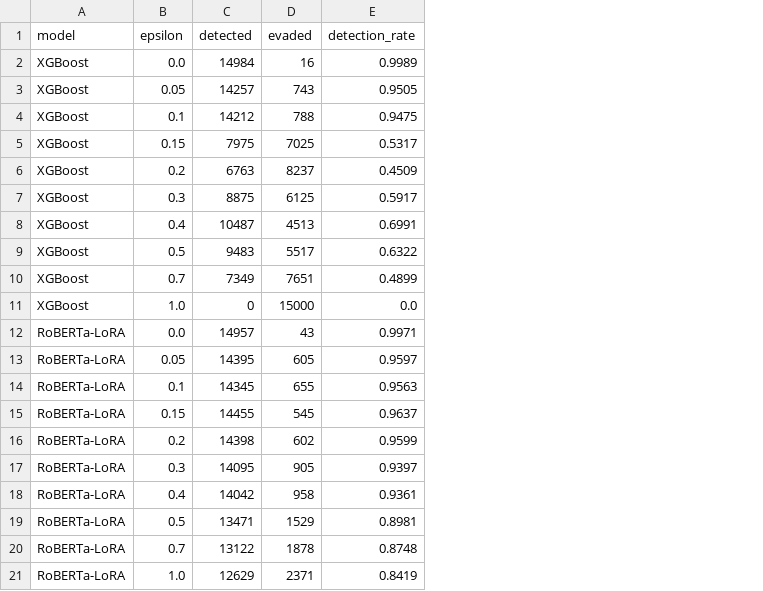
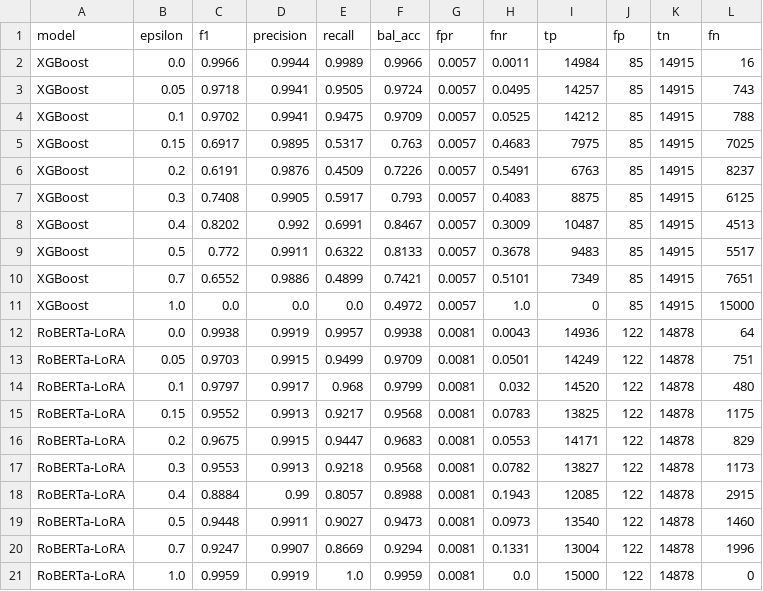
Before and after one commit to ebadatif/IDS-three-axis-evaluation, a CSV file: results/block7_evasion_curve.csv, drawn as a sheet; removed rows and columns are numbered as before the commit, all else as after; the diff names each change by its address in the sheet, - before the commit and + after, or states it on an @@ line.

Commit message:
added new results and changed src file according to the pipeline

```diff
--- a/results/block7_evasion_curve.csv
+++ b/results/block7_evasion_curve.csv
+column C (f1), rows 2-21: 0.9966 | 0.9718 | 0.9702 | 0.6917 | 0.6191 | 0.7408 | 0.8202 | 0.772 | 0.6552 | 0.0 | 0.9938 | 0.9703 | 0.9797 | 0.9552 | 0.9675 | 0.9553 | 0.8884 | 0.9448 | 0.9247 | 0.9959
+column D (precision), rows 2-21: 0.9944 | 0.9941 | 0.9941 | 0.9895 | 0.9876 | 0.9905 | 0.992 | 0.9911 | 0.9886 | 0.0 | 0.9919 | 0.9915 | 0.9917 | 0.9913 | 0.9915 | 0.9913 | 0.99 | 0.9911 | 0.9907 | 0.9919
+column E (recall), rows 2-21: 0.9989 | 0.9505 | 0.9475 | 0.5317 | 0.4509 | 0.5917 | 0.6991 | 0.6322 | 0.4899 | 0.0 | 0.9957 | 0.9499 | 0.968 | 0.9217 | 0.9447 | 0.9218 | 0.8057 | 0.9027 | 0.8669 | 1.0
+column F (bal_acc), rows 2-21: 0.9966 | 0.9724 | 0.9709 | 0.763 | 0.7226 | 0.793 | 0.8467 | 0.8133 | 0.7421 | 0.4972 | 0.9938 | 0.9709 | 0.9799 | 0.9568 | 0.9683 | 0.9568 | 0.8988 | 0.9473 | 0.9294 | 0.9959
+column G (fpr), rows 2-21: 0.0057 | 0.0057 | 0.0057 | 0.0057 | 0.0057 | 0.0057 | 0.0057 | 0.0057 | 0.0057 | 0.0057 | 0.0081 | 0.0081 | 0.0081 | 0.0081 | 0.0081 | 0.0081 | 0.0081 | 0.0081 | 0.0081 | 0.0081
+column H (fnr), rows 2-21: 0.0011 | 0.0495 | 0.0525 | 0.4683 | 0.5491 | 0.4083 | 0.3009 | 0.3678 | 0.5101 | 1.0 | 0.0043 | 0.0501 | 0.032 | 0.0783 | 0.0553 | 0.0782 | 0.1943 | 0.0973 | 0.1331 | 0.0
+column J (fp), rows 2-21: 85 | 85 | 85 | 85 | 85 | 85 | 85 | 85 | 85 | 85 | 122 | 122 | 122 | 122 | 122 | 122 | 122 | 122 | 122 | 122
+column K (tn), rows 2-21: 14915 | 14915 | 14915 | 14915 | 14915 | 14915 | 14915 | 14915 | 14915 | 14915 | 14878 | 14878 | 14878 | 14878 | 14878 | 14878 | 14878 | 14878 | 14878 | 14878
-column E (detection_rate), rows 2-21: 0.9989 | 0.9505 | 0.9475 | 0.5317 | 0.4509 | 0.5917 | 0.6991 | 0.6322 | 0.4899 | 0.0 | 0.9971 | 0.9597 | 0.9563 | 0.9637 | 0.9599 | 0.9397 | 0.9361 | 0.8981 | 0.8748 | 0.8419
-I1: detected
+I1: tp
-L1: evaded
+L1: fn
-I12 (tp): 14957
+I12 (tp): 14936
-L12 (fn): 43
+L12 (fn): 64
-I13 (tp): 14395
+I13 (tp): 14249
-L13 (fn): 605
+L13 (fn): 751
-I14 (tp): 14345
+I14 (tp): 14520
-L14 (fn): 655
+L14 (fn): 480
-I15 (tp): 14455
+I15 (tp): 13825
-L15 (fn): 545
+L15 (fn): 1175
-I16 (tp): 14398
+I16 (tp): 14171
-L16 (fn): 602
+L16 (fn): 829
-I17 (tp): 14095
+I17 (tp): 13827
-L17 (fn): 905
+L17 (fn): 1173
-I18 (tp): 14042
+I18 (tp): 12085
-L18 (fn): 958
+L18 (fn): 2915
-I19 (tp): 13471
+I19 (tp): 13540
-L19 (fn): 1529
+L19 (fn): 1460
-I20 (tp): 13122
+I20 (tp): 13004
-L20 (fn): 1878
+L20 (fn): 1996
-I21 (tp): 12629
+I21 (tp): 15000
-L21 (fn): 2371
+L21 (fn): 0
```
Also changed, not shown: results/block4_all_classical.csv, results/block4_harness_rf.csv, 9 other files.
